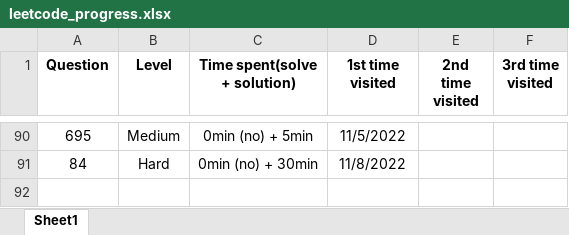
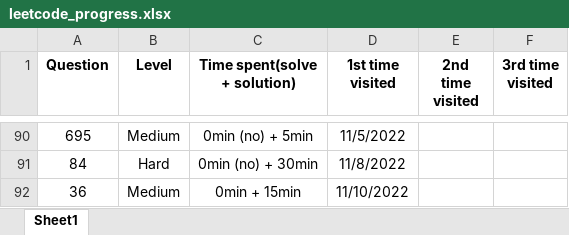
Before and after one commit to JessyZhang533/Leetcode, an Excel workbook: leetcode_progress.xlsx, sheet Sheet1, drawn as a sheet; only a part is shown, gaps mark what is left out; values as stored, in another font and other column widths than the file's, no borders; conditional formats not drawn; the diff names each change by its address in the sheet, - before the commit and + after, or states it on an @@ line.

```diff
--- a/leetcode_progress.xlsx (sheet Sheet1)
+++ b/leetcode_progress.xlsx (sheet Sheet1)
+row 92: 36 | Medium | 0min + 15min | 11/10/2022
```
Also changed, not shown: 1 other file.
